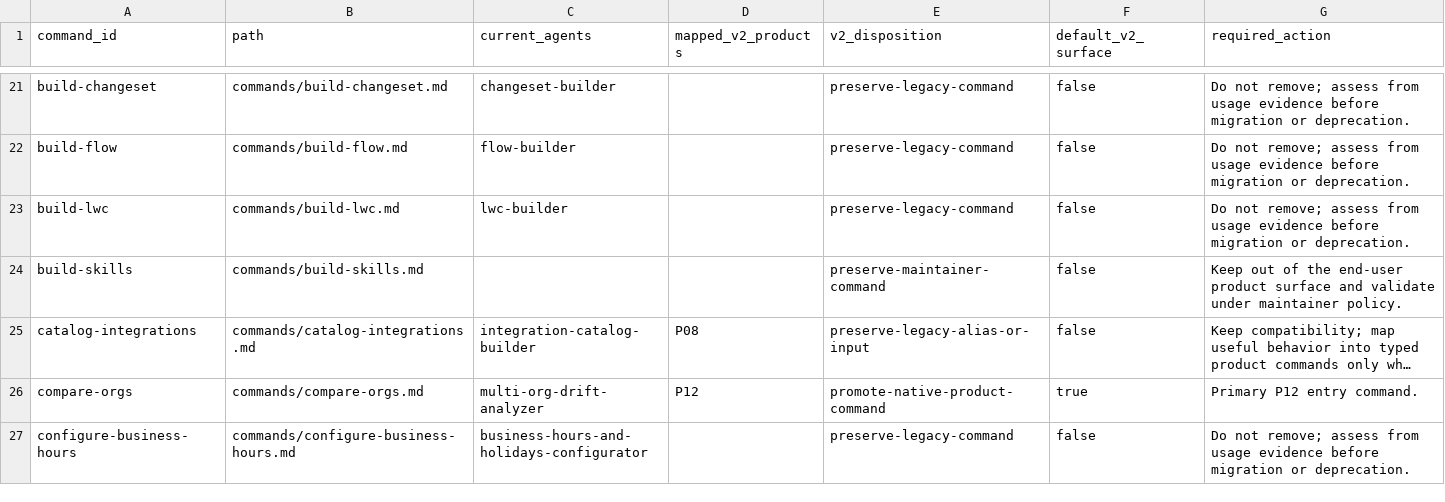
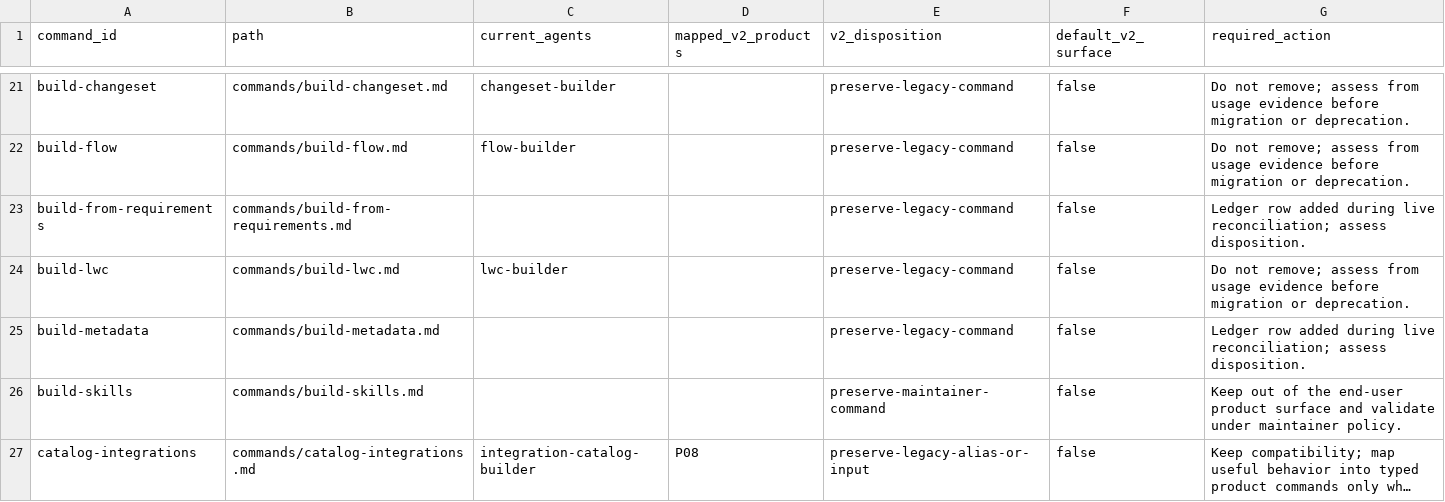
Before and after one commit to PranavNagrecha/AwesomeSalesforceSkills, a CSV file: framework/specification/migration/catalogs/current-commands.csv, drawn as a sheet; only a part is shown, gaps mark what is left out; the shorter side is filled out with more unchanged rows; long unchanged cells end in …; the diff covers the shown part only.

```diff
--- a/framework/specification/migration/catalogs/current-commands.csv
+++ b/framework/specification/migration/catalogs/current-commands.csv
@@ -22,3 +22,5 @@ build-changeset,commands/build-changeset.md,changeset-builder,,preserve-legacy-c
 build-flow,commands/build-flow.md,flow-builder,,preserve-legacy-command,false,Do not remove; assess from usage evidence before migration or deprecation.
+build-from-requirements,commands/build-from-requirements.md,,,preserve-legacy-command,false,Ledger row added during live reconciliation; assess disposition.
 build-lwc,commands/build-lwc.md,lwc-builder,,preserve-legacy-command,false,Do not remove; assess from usage evidence before migration or deprecation.
+build-metadata,commands/build-metadata.md,,,preserve-legacy-command,false,Ledger row added during live reconciliation; assess disposition.
 build-skills,commands/build-skills.md,,,preserve-maintainer-command,false,Keep out of the end-user product surface and validate under maintainer policy.
```
Also changed, not shown: 8 added rows elsewhere in this file, framework/specification/migration/catalogs/current-agents.csv, 3 other files.
